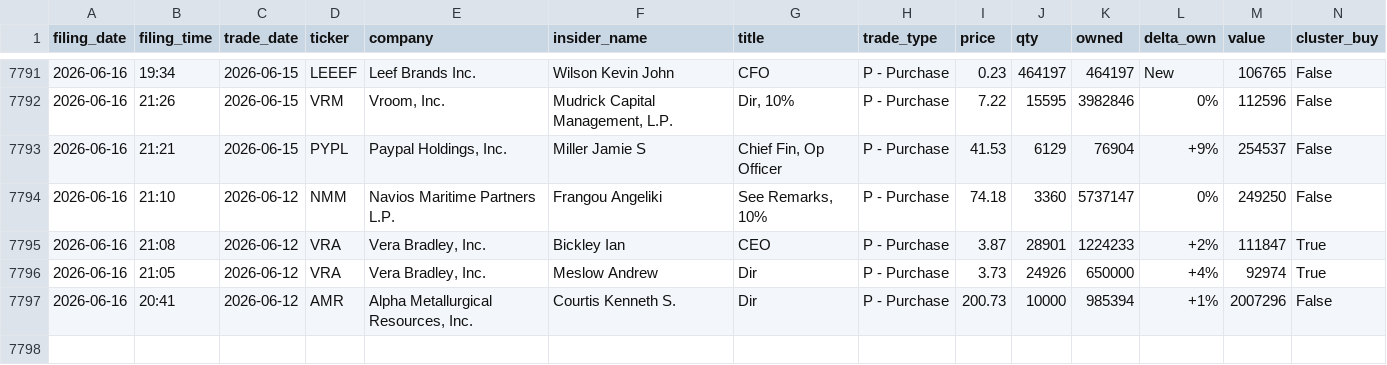
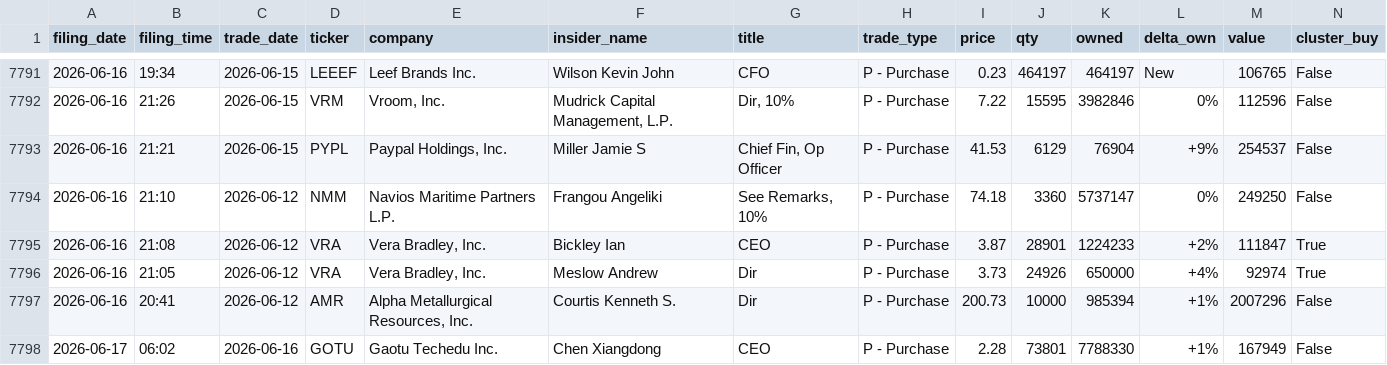
Before and after one commit to insideredgepro/insideredgepro.github.io, a CSV file: data/history.csv, drawn as a sheet; only a part is shown, gaps mark what is left out.

```diff
--- a/data/history.csv
+++ b/data/history.csv
@@ -7797 +7797,2 @@ filing_date,filing_time,trade_date,ticker,company,insider_name,title,trade_type,
 2026-06-16,20:41,2026-06-12,AMR,"Alpha Metallurgical Resources, Inc.",Courtis Kenneth S.,Dir,P - Purchase,200.73,10000,985394,+1%,2007296,False
+2026-06-17,06:02,2026-06-16,GOTU,Gaotu Techedu Inc.,Chen Xiangdong,CEO,P - Purchase,2.28,73801,7788330,+1%,167949,False
```
Also changed, not shown: 3 other files.
